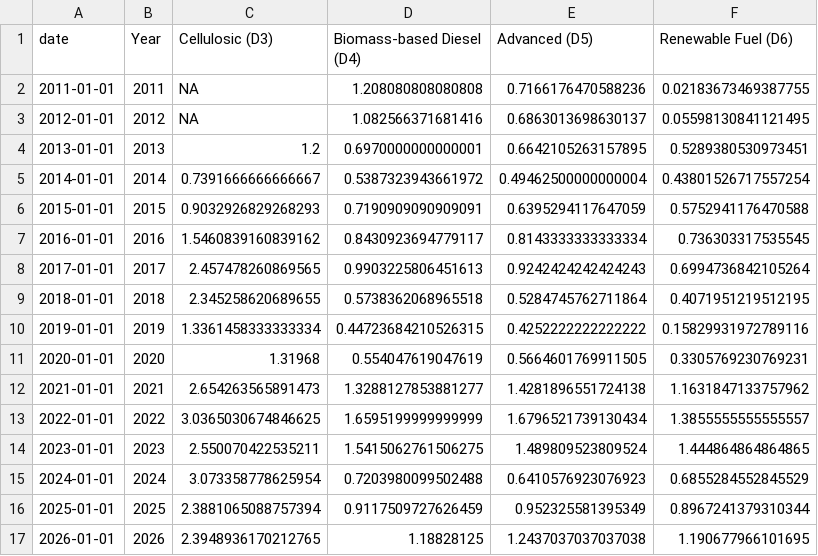
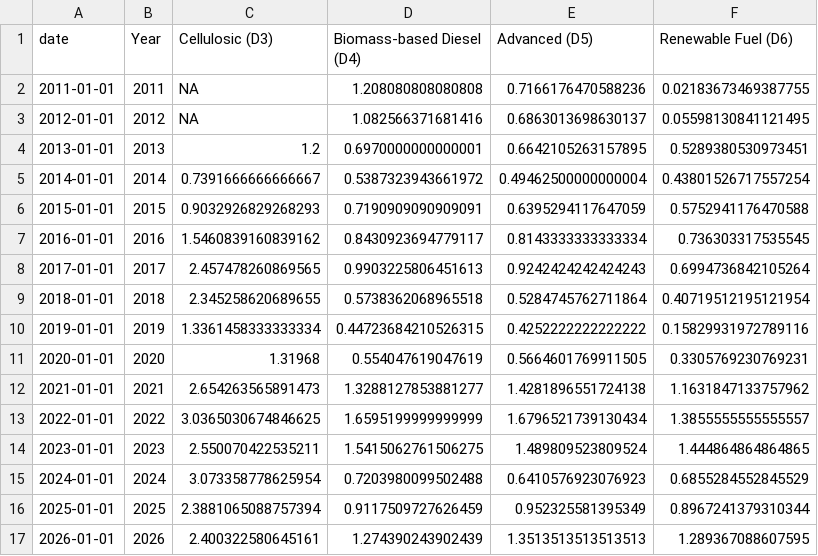
Before and after one commit to hruck/growthenergy-dashboard-data, a CSV file: rins/rin_annual_by_dcode.csv, drawn as a sheet.

```diff
--- a/rins/rin_annual_by_dcode.csv
+++ b/rins/rin_annual_by_dcode.csv
@@ -8,3 +8,3 @@ date,Year,Cellulosic (D3),Biomass-based Diesel (D4),Advanced (D5),Renewable Fuel
 2017-01-01,2017,2.457478260869565,0.9903225806451613,0.9242424242424243,0.6994736842105264
-2018-01-01,2018,2.345258620689655,0.5738362068965518,0.5284745762711864,0.4071951219512195
+2018-01-01,2018,2.345258620689655,0.5738362068965518,0.5284745762711864,0.40719512195121954
 2019-01-01,2019,1.3361458333333334,0.44723684210526315,0.4252222222222222,0.15829931972789116
@@ -16,2 +16,2 @@ date,Year,Cellulosic (D3),Biomass-based Diesel (D4),Advanced (D5),Renewable Fuel
 2025-01-01,2025,2.3881065088757394,0.9117509727626459,0.952325581395349,0.8967241379310344
-2026-01-01,2026,2.3948936170212765,1.18828125,1.2437037037037038,1.190677966101695
+2026-01-01,2026,2.400322580645161,1.274390243902439,1.3513513513513513,1.289367088607595
```
Also changed, not shown: rins/rin_monthly_by_dcode.csv, rins/rin_weekly_by_dcode.csv.
